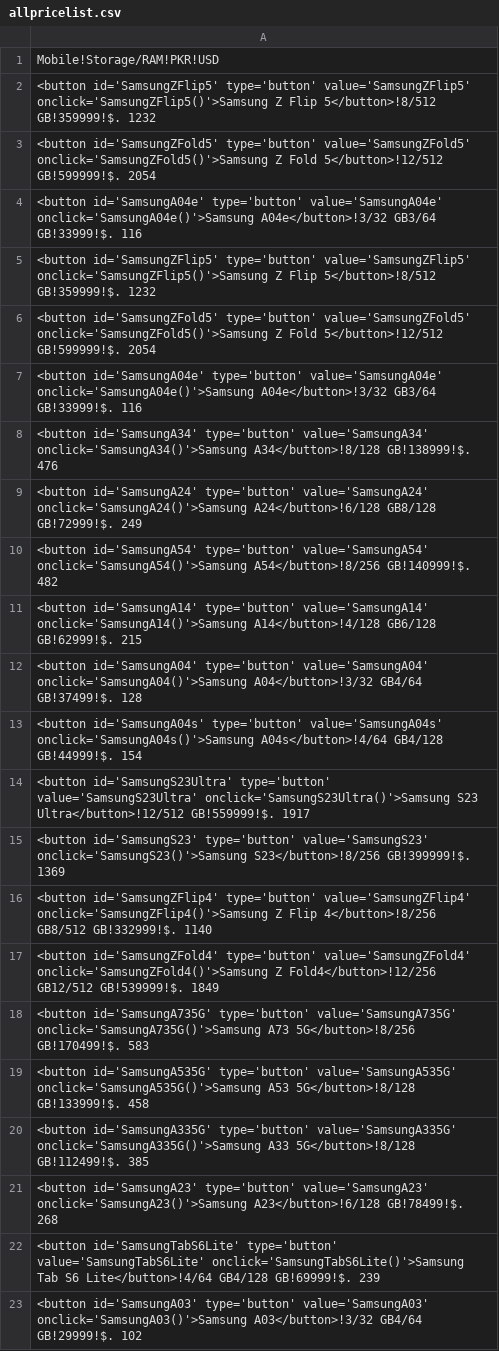
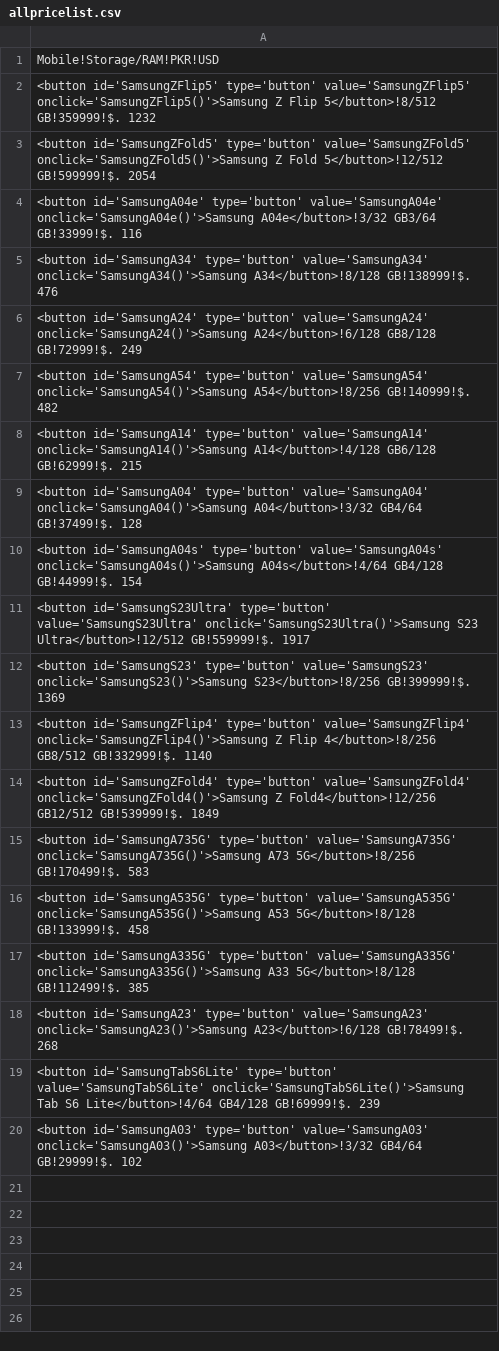
Before and after one commit to maliksuhail/mobileprices, a CSV file: all/allpricelist.csv, drawn as a sheet; the diff names each change by its address in the sheet, - before the commit and + after, or states it on an @@ line.

```diff
--- a/all/allpricelist.csv
+++ b/all/allpricelist.csv
-row 5: <button id='SamsungZFlip5' type='button' value='SamsungZFlip5' onclick='SamsungZFlip5()'>Samsung Z Flip 5</button>!8/512 GB!359999!$. 1232
-row 6: <button id='SamsungZFold5' type='button' value='SamsungZFold5' onclick='SamsungZFold5()'>Samsung Z Fold 5</button>!12/512 GB!599999!$. 2054
-row 7: <button id='SamsungA04e' type='button' value='SamsungA04e' onclick='SamsungA04e()'>Samsung A04e</button>!3/32 GB3/64 GB!33999!$. 116
```
Also changed, not shown: all/samsung.csv, 13 other files.
